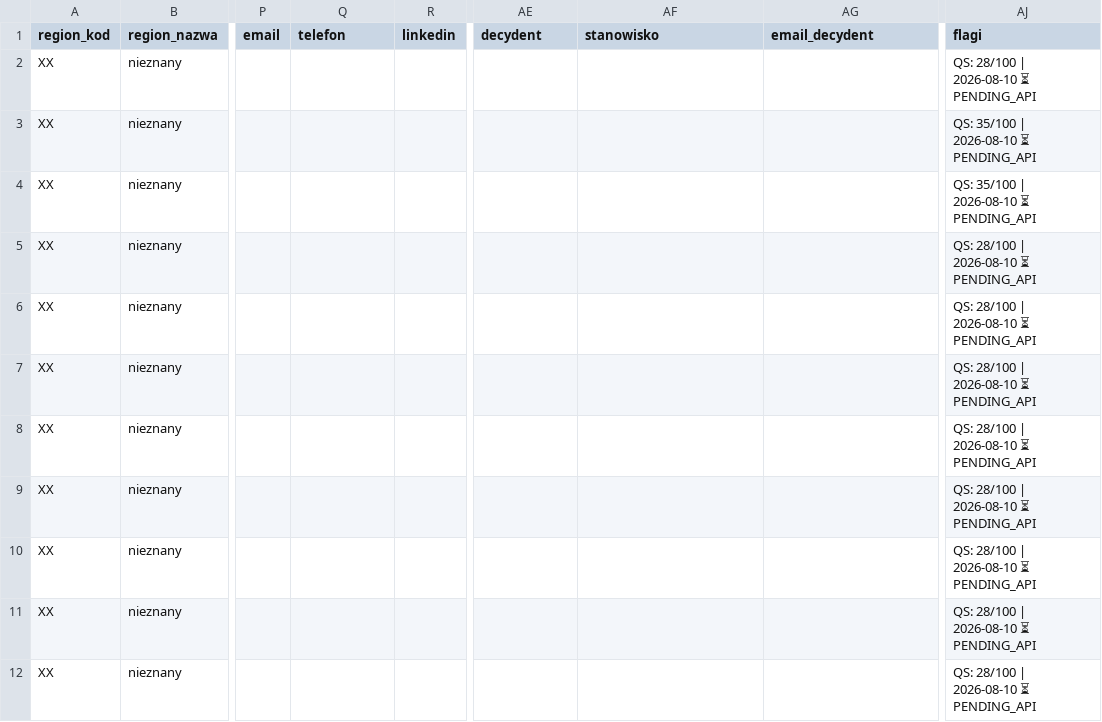
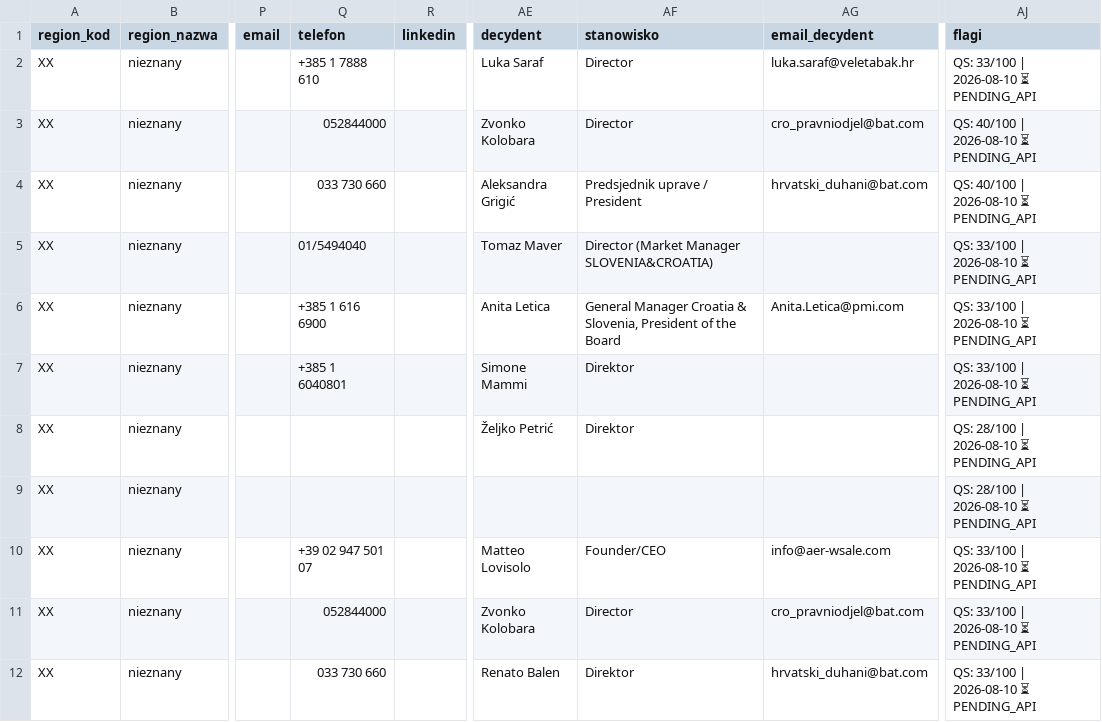
Before and after one commit to ng-net/billszuka, a CSV file: data/Chorwacja/catalog-B-HR.csv, drawn as a sheet; only a part is shown, gaps mark what is left out; the diff names each change by its address in the sheet, - before the commit and + after, or states it on an @@ line.

```diff
--- a/data/Chorwacja/catalog-B-HR.csv
+++ b/data/Chorwacja/catalog-B-HR.csv
-Q2 (telefon): (empty)
+Q2 (telefon): +385 1 7888 610
-AE2 (decydent): (empty)
+AE2 (decydent): Luka Saraf
-AF2:AF3 (stanowisko): (empty)
+AF2:AF3 (stanowisko): Director
-AG2 (email_decydent): (empty)
+AG2 (email_decydent): luka.saraf@veletabak.hr
-AJ2 (flagi): QS: 28/100 | 2026-08-10 ⏳ PENDING_API
+AJ2 (flagi): QS: 33/100 | 2026-08-10 ⏳ PENDING_API
-Q3 (telefon): (empty)
+Q3 (telefon): 052844000
-AE3 (decydent): (empty)
+AE3 (decydent): Zvonko Kolobara
-AG3 (email_decydent): (empty)
+AG3 (email_decydent): cro_pravniodjel@bat.com
-AJ3:AJ4 (flagi): QS: 35/100 | 2026-08-10 ⏳ PENDING_API
+AJ3:AJ4 (flagi): QS: 40/100 | 2026-08-10 ⏳ PENDING_API
-Q4 (telefon): (empty)
+Q4 (telefon): 033 730 660
-AE4 (decydent): (empty)
+AE4 (decydent): Aleksandra Grigić
-AF4 (stanowisko): (empty)
+AF4 (stanowisko): Predsjednik uprave / President
-AG4 (email_decydent): (empty)
+AG4 (email_decydent): hrvatski_duhani@bat.com
-Q5 (telefon): (empty)
+Q5 (telefon): 01/5494040
-AE5 (decydent): (empty)
+AE5 (decydent): Tomaz Maver
-AF5 (stanowisko): (empty)
+AF5 (stanowisko): Director (Market Manager SLOVENIA&CROATIA)
-AJ5:AJ7 (flagi): QS: 28/100 | 2026-08-10 ⏳ PENDING_API
+AJ5:AJ7 (flagi): QS: 33/100 | 2026-08-10 ⏳ PENDING_API
-Q6 (telefon): (empty)
+Q6 (telefon): +385 1 616 6900
-AE6 (decydent): (empty)
+AE6 (decydent): Anita Letica
-AF6 (stanowisko): (empty)
+AF6 (stanowisko): General Manager Croatia & Slovenia, President of the Board
-AG6 (email_decydent): (empty)
+AG6 (email_decydent): Anita.Letica@pmi.com
-Q7 (telefon): (empty)
+Q7 (telefon): +385 1 6040801
-AE7 (decydent): (empty)
+AE7 (decydent): Simone Mammi
-AF7:AF8 (stanowisko): (empty)
+AF7:AF8 (stanowisko): Direktor
-AE8 (decydent): (empty)
+AE8 (decydent): Željko Petrić
-Q10 (telefon): (empty)
+Q10 (telefon): +39 02 947 501 07
-AE10 (decydent): (empty)
+AE10 (decydent): Matteo Lovisolo
-AF10 (stanowisko): (empty)
+AF10 (stanowisko): Founder/CEO
-AG10 (email_decydent): (empty)
+AG10 (email_decydent): info@aer-wsale.com
-AJ10:AJ12 (flagi): QS: 28/100 | 2026-08-10 ⏳ PENDING_API
+AJ10:AJ12 (flagi): QS: 33/100 | 2026-08-10 ⏳ PENDING_API
-Q11 (telefon): (empty)
+Q11 (telefon): 052844000
-AE11 (decydent): (empty)
+AE11 (decydent): Zvonko Kolobara
-AF11 (stanowisko): (empty)
+AF11 (stanowisko): Director
-AG11 (email_decydent): (empty)
+AG11 (email_decydent): cro_pravniodjel@bat.com
-Q12 (telefon): (empty)
+Q12 (telefon): 033 730 660
-AE12 (decydent): (empty)
+AE12 (decydent): Renato Balen
-AF12 (stanowisko): (empty)
+AF12 (stanowisko): Direktor
-AG12 (email_decydent): (empty)
+AG12 (email_decydent): hrvatski_duhani@bat.com
```
Also changed, not shown: data/Bułgaria/catalog-B-BG.csv, data/Czechy/catalog-A-CZ.csv, 5 other files.
